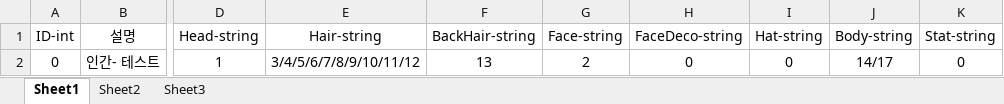
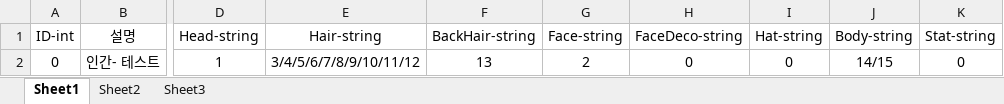
Before and after one commit to Nmc93/ProjectApo, an Excel workbook: Table/UnitRandomTable.xlsx, sheet Sheet1, drawn as a sheet; only a part is shown, gaps mark what is left out; values as stored, in another font and other column widths than the file's, no borders; the diff names each change by its address in the sheet, - before the commit and + after, or states it on an @@ line.

```diff
--- a/Table/UnitRandomTable.xlsx (sheet Sheet1)
+++ b/Table/UnitRandomTable.xlsx (sheet Sheet1)
-J2 (Body-string): 14/17
+J2 (Body-string): 14/15
```
Also changed, not shown: Table/UnitAppearanceTable.xlsx, 9 other files.
